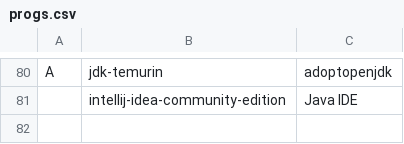
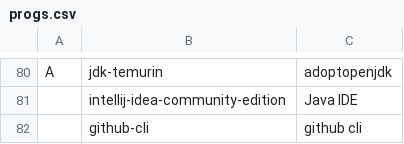
Before and after one commit to LukeSmithxyz/LARBS, a CSV file: progs.csv, drawn as a sheet; only a part is shown, gaps mark what is left out.

Commit message:
Update progs.csv

```diff
--- a/progs.csv
+++ b/progs.csv
@@ -81 +81,2 @@ A,jdk-temurin,"adoptopenjdk"
 ,intellij-idea-community-edition,"Java IDE"
+,github-cli,"github cli"
```
